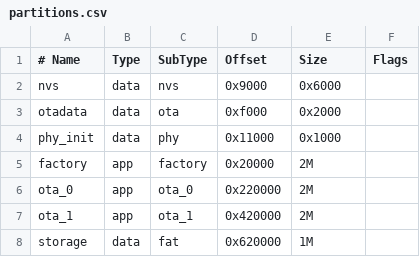
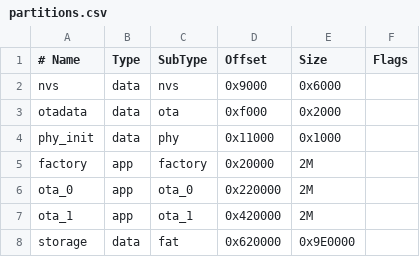
Before and after one commit to andyelsen85-bit/Range-Master, a CSV file: artifacts/firmware/partitions.csv, drawn as a sheet.

```diff
--- a/artifacts/firmware/partitions.csv
+++ b/artifacts/firmware/partitions.csv
@@ -7,2 +7,2 @@ ota_0,    app,  ota_0,   0x220000, 2M,
 ota_1,    app,  ota_1,   0x420000, 2M,
-storage,  data, fat,     0x620000, 1M,
+storage,  data, fat,     0x620000, 0x9E0000,
```
